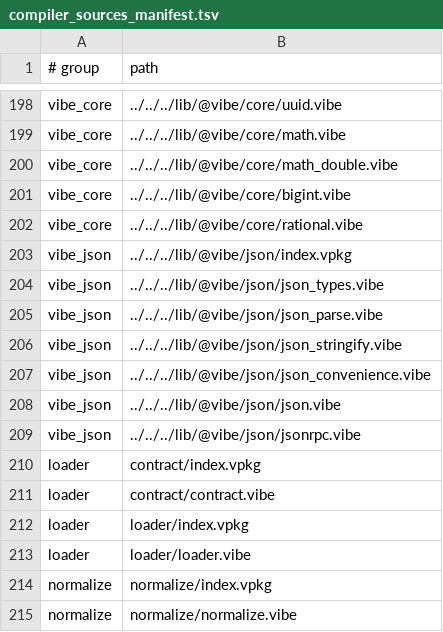
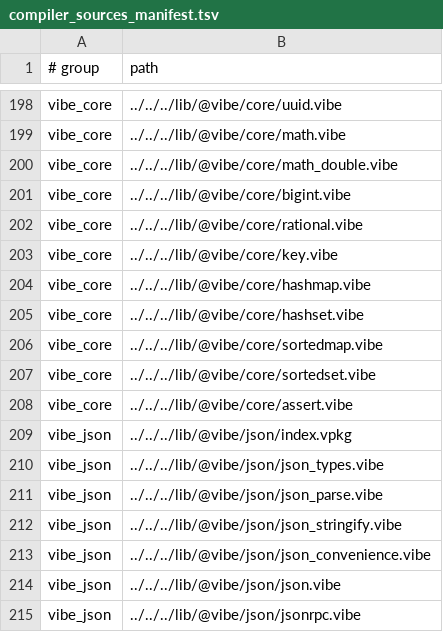
Before and after one commit to mizchi/vibe-lang, a TSV file: lib/@vibe/compiler/compiler_sources_manifest.tsv, drawn as a sheet; only a part is shown, gaps mark what is left out; the shorter side is filled out with more unchanged rows; the diff names each change by its address in the sheet, - before the commit and + after, or states it on an @@ line.

```diff
--- a/lib/@vibe/compiler/compiler_sources_manifest.tsv
+++ b/lib/@vibe/compiler/compiler_sources_manifest.tsv
+row 203: vibe_core | ../../../lib/@vibe/core/key.vibe
+row 204: vibe_core | ../../../lib/@vibe/core/hashmap.vibe
+row 205: vibe_core | ../../../lib/@vibe/core/hashset.vibe
+row 206: vibe_core | ../../../lib/@vibe/core/sortedmap.vibe
+row 207: vibe_core | ../../../lib/@vibe/core/sortedset.vibe
+row 208: vibe_core | ../../../lib/@vibe/core/assert.vibe
```
Also changed, not shown: scripts/unit_test_weights.tsv, 24 other files.
